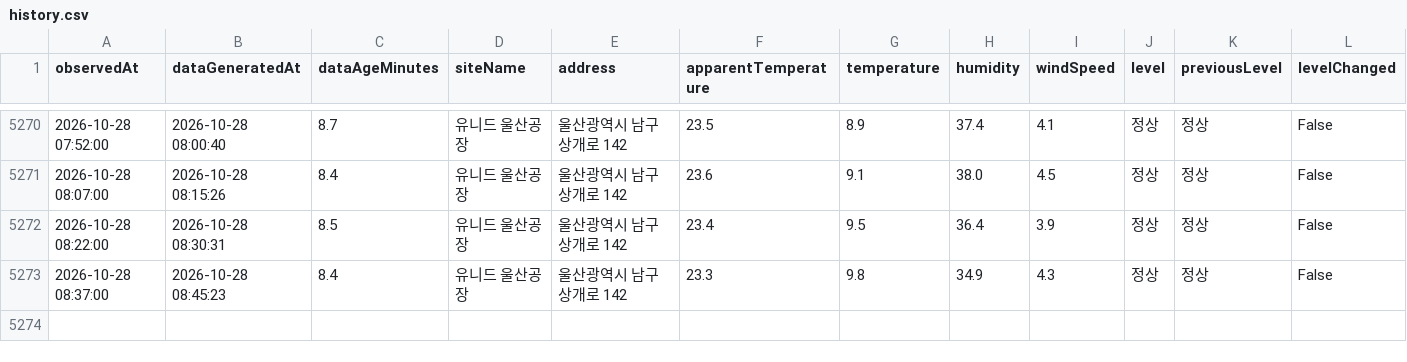
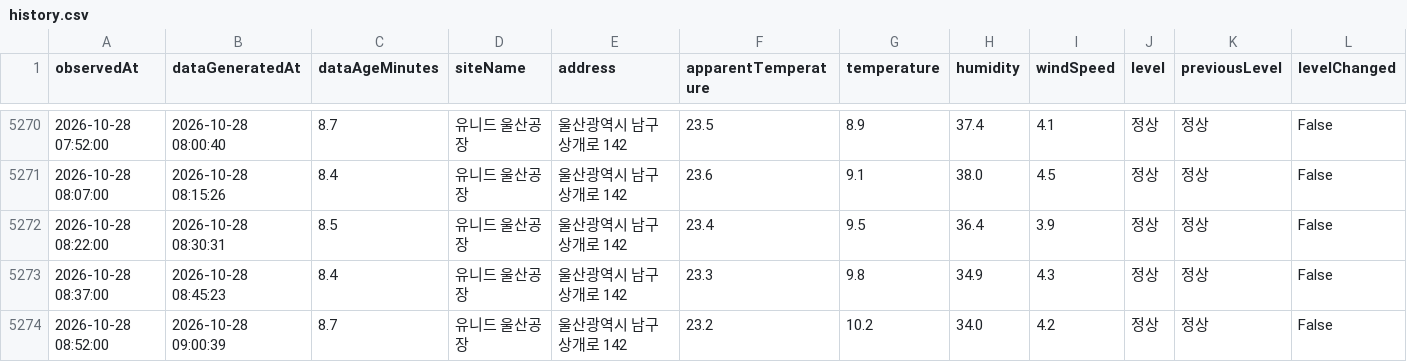
Before and after one commit to blackturtle-water/heatstress-monitor, a CSV file: data/history.csv, drawn as a sheet; only a part is shown, gaps mark what is left out; rows hold the shown columns only; the diff names each change by its address in the sheet, - before the commit and + after, or states it on an @@ line.

```diff
--- a/data/history.csv
+++ b/data/history.csv
+row 5274: 2026-10-28 08:52:00 | 2026-10-28 09:00:39 | 8.7 | 유니드 울산공장 | 울산광역시 남구 상개로 142 | 23.2 | 10.2 | 34.0 | 4.2 | 정상 | 정상 | False
```
Also changed, not shown: 4 other files.
